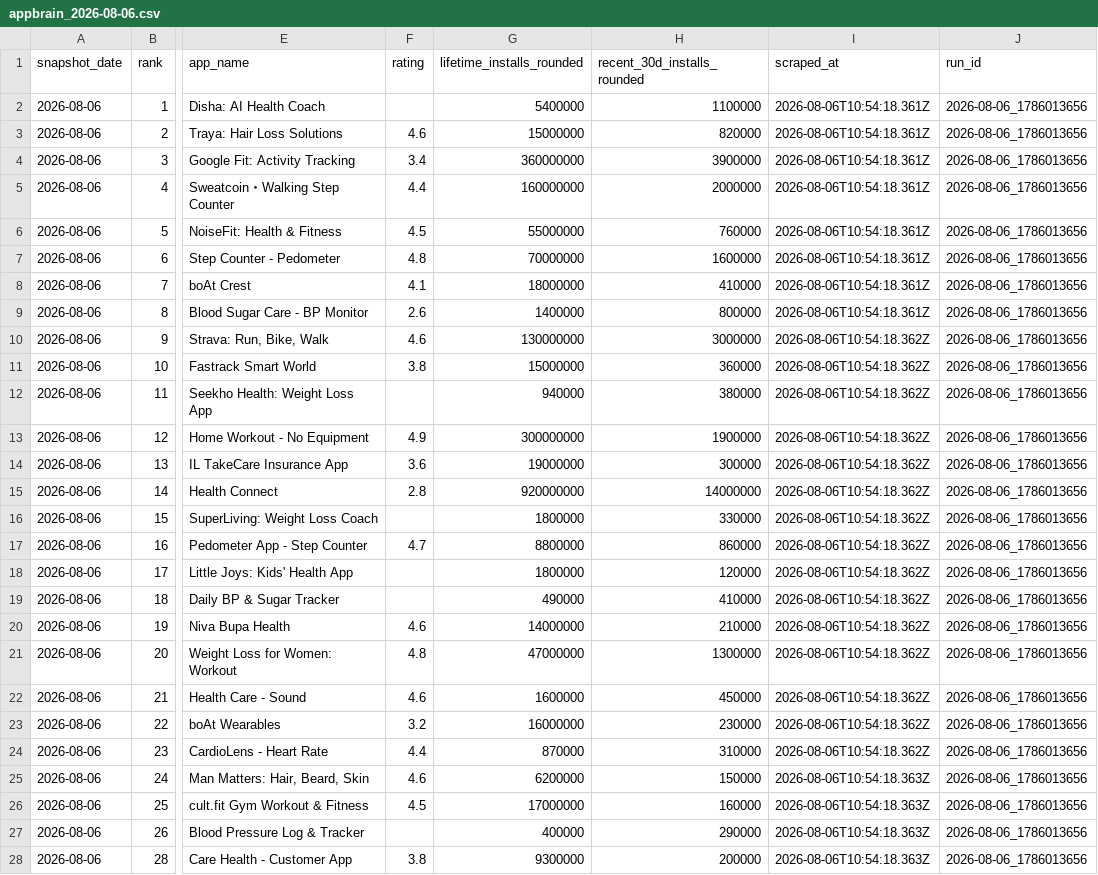
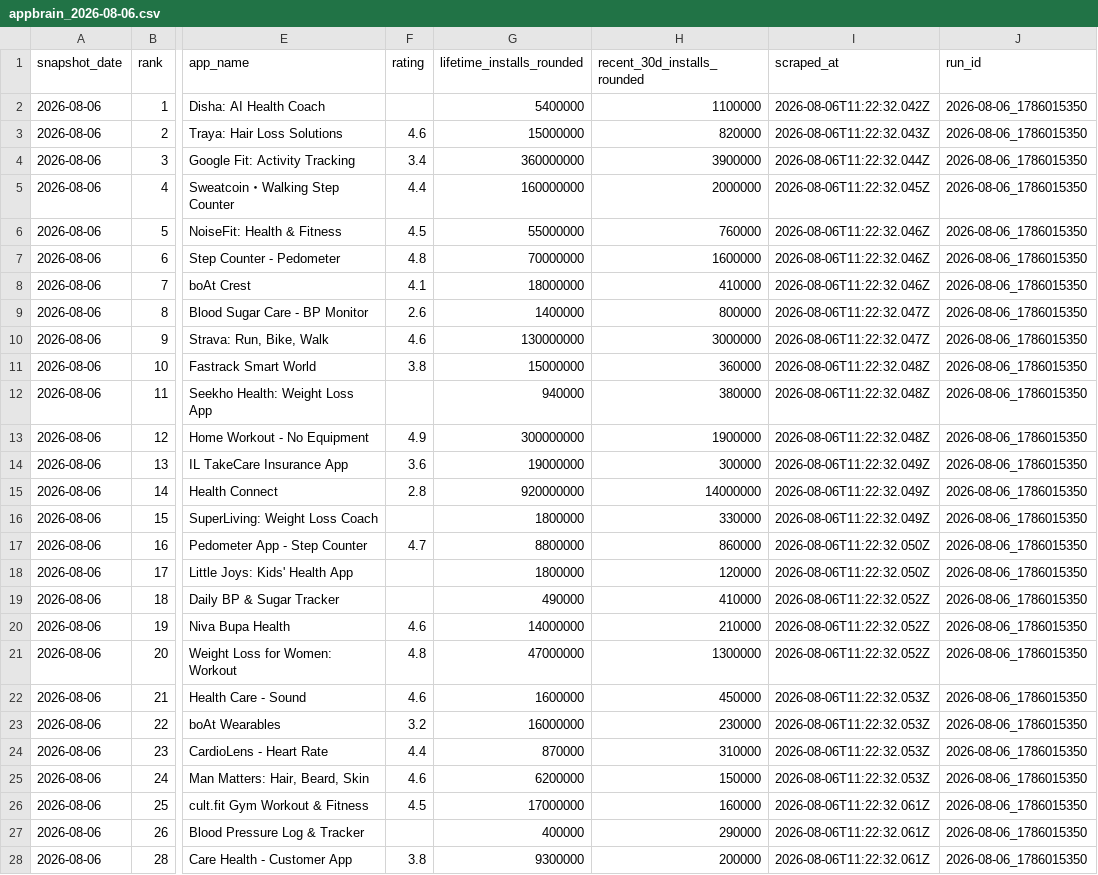
Before and after one commit to skinshaped/health-apps-install-tracker, a CSV file: data/daily/2026-08-06/appbrain_2026-08-06.csv, drawn as a sheet; only a part is shown, gaps mark what is left out; the diff covers the shown part only; the diff names each change by its address in the sheet, - before the commit and + after, or states it on an @@ line.

```diff
--- a/data/daily/2026-08-06/appbrain_2026-08-06.csv
+++ b/data/daily/2026-08-06/appbrain_2026-08-06.csv
-I2 (scraped_at): 2026-08-06T10:54:18.361Z
+I2 (scraped_at): 2026-08-06T11:22:32.042Z
-J2:J28 (run_id): 2026-08-06_1786013656
+J2:J28 (run_id): 2026-08-06_1786015350
-I3 (scraped_at): 2026-08-06T10:54:18.361Z
+I3 (scraped_at): 2026-08-06T11:22:32.043Z
-I4 (scraped_at): 2026-08-06T10:54:18.361Z
+I4 (scraped_at): 2026-08-06T11:22:32.044Z
-I5 (scraped_at): 2026-08-06T10:54:18.361Z
+I5 (scraped_at): 2026-08-06T11:22:32.045Z
-I6:I8 (scraped_at): 2026-08-06T10:54:18.361Z
+I6:I8 (scraped_at): 2026-08-06T11:22:32.046Z
-I9 (scraped_at): 2026-08-06T10:54:18.361Z
+I9 (scraped_at): 2026-08-06T11:22:32.047Z
-I10 (scraped_at): 2026-08-06T10:54:18.362Z
+I10 (scraped_at): 2026-08-06T11:22:32.047Z
-I11:I13 (scraped_at): 2026-08-06T10:54:18.362Z
+I11:I13 (scraped_at): 2026-08-06T11:22:32.048Z
-I14:I16 (scraped_at): 2026-08-06T10:54:18.362Z
+I14:I16 (scraped_at): 2026-08-06T11:22:32.049Z
-I17:I18 (scraped_at): 2026-08-06T10:54:18.362Z
+I17:I18 (scraped_at): 2026-08-06T11:22:32.050Z
-I19:I21 (scraped_at): 2026-08-06T10:54:18.362Z
+I19:I21 (scraped_at): 2026-08-06T11:22:32.052Z
-I22:I24 (scraped_at): 2026-08-06T10:54:18.362Z
+I22:I24 (scraped_at): 2026-08-06T11:22:32.053Z
-I25 (scraped_at): 2026-08-06T10:54:18.363Z
+I25 (scraped_at): 2026-08-06T11:22:32.053Z
-I26:I28 (scraped_at): 2026-08-06T10:54:18.363Z
+I26:I28 (scraped_at): 2026-08-06T11:22:32.061Z
```
Also changed, not shown: 144 edited cells elsewhere in this file, data/daily/2026-08-06/play_2026-08-06.csv, 5 other files.
